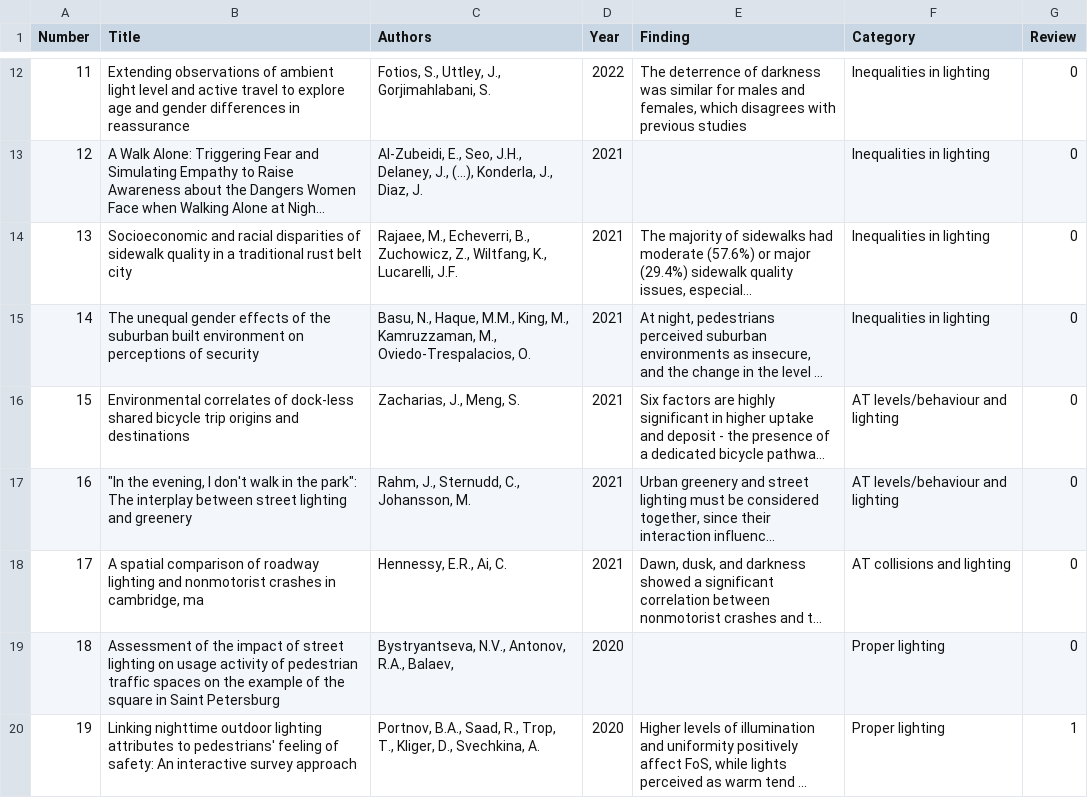
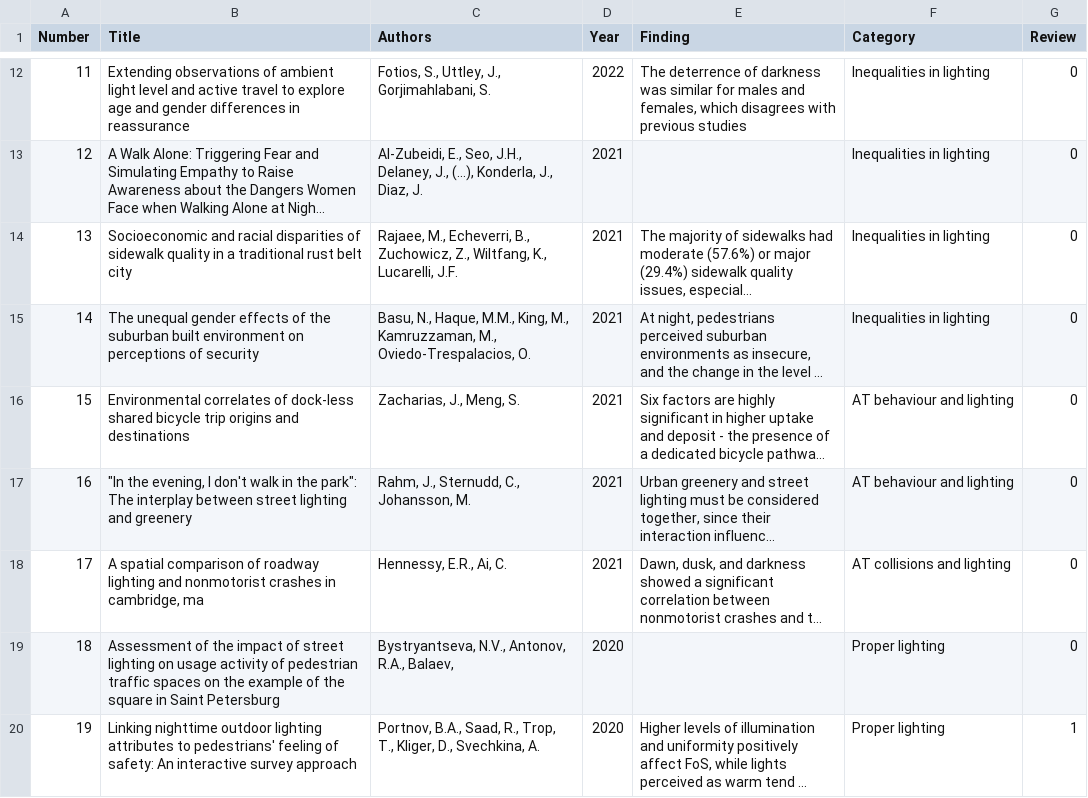
Before and after one commit to saturnlighting/literature-review, a CSV file: lrp-papers-summary.csv, drawn as a sheet; only a part is shown, gaps mark what is left out; long unchanged cells end in …; the diff covers the shown part only; the diff names each change by its address in the sheet, - before the commit and + after, or states it on an @@ line.

```diff
--- a/lrp-papers-summary.csv
+++ b/lrp-papers-summary.csv
-F16:F17 (Category): AT levels/behaviour and lighting
+F16:F17 (Category): AT behaviour and lighting
```
Also changed, not shown: 17 edited cells elsewhere in this file, 3 other files.
